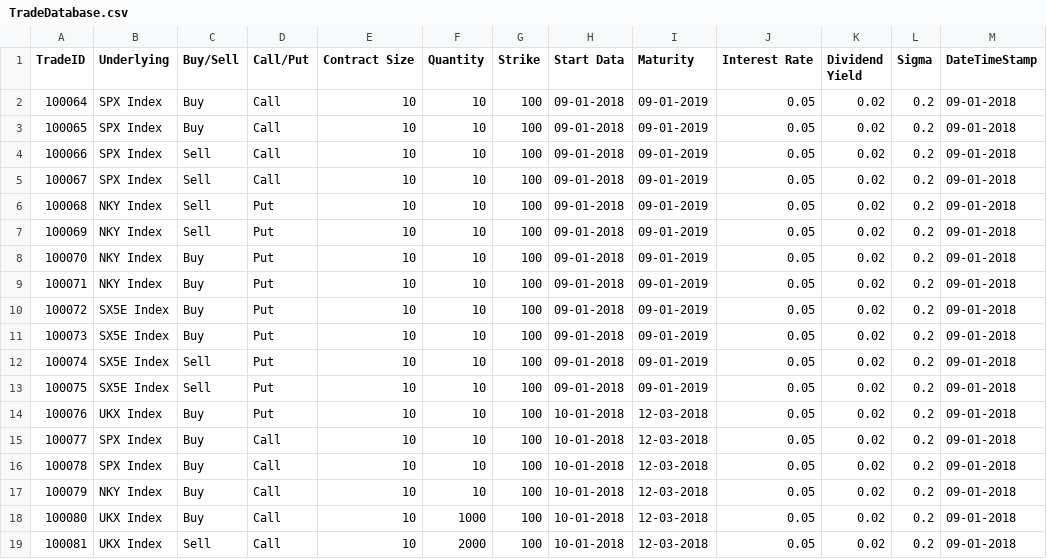
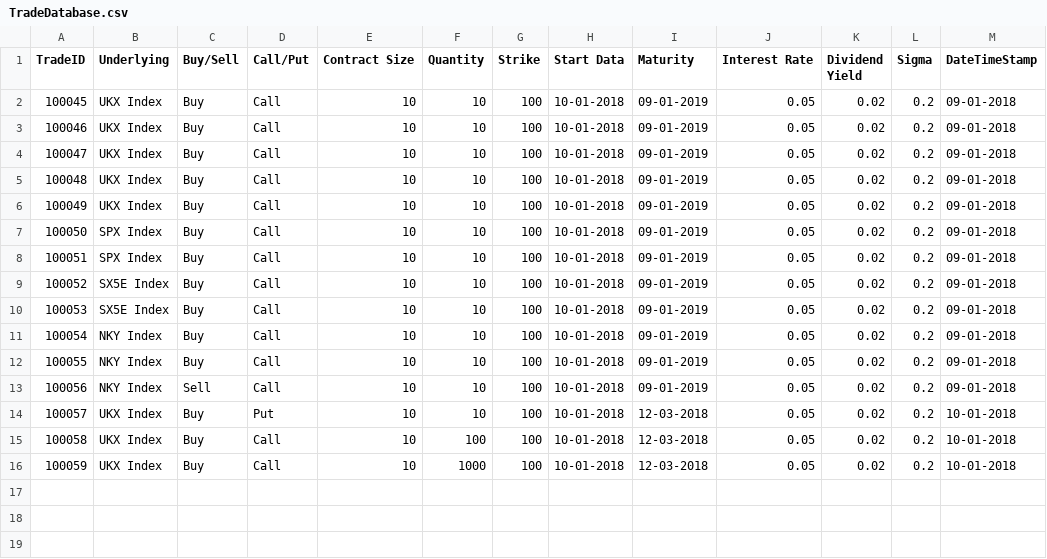
Before and after one commit to pa12g10/Black-Scholes-Project, a CSV file: TradeDatabase.csv, drawn as a sheet; removed rows and columns are numbered as before the commit, all else as after; the diff names each change by its address in the sheet, - before the commit and + after, or states it on an @@ line.

```diff
--- a/TradeDatabase.csv
+++ b/TradeDatabase.csv
@@ column A (TradeID) renumbered from row 2 down @@
-B2:B5 (Underlying): SPX Index
+B2:B5 (Underlying): UKX Index
-H2:H5 (Start Data): 09-01-2018
+H2:H5 (Start Data): 10-01-2018
-C4:C5 (Buy/Sell): Sell
+C4:C5 (Buy/Sell): Buy
-row 6: 100068 | NKY Index | Sell | Put | 10 | 10 | 100 | 09-01-2018 | 09-01-2019 | 0.05 | 0.02 | 0.2 | 09-01-2018
-row 7: 100069 | NKY Index | Sell | Put | 10 | 10 | 100 | 09-01-2018 | 09-01-2019 | 0.05 | 0.02 | 0.2 | 09-01-2018
-B6 (Underlying): NKY Index
+B6 (Underlying): UKX Index
-D6:D10 (Call/Put): Put
+D6:D10 (Call/Put): Call
-H6:H10 (Start Data): 09-01-2018
+H6:H10 (Start Data): 10-01-2018
-B7 (Underlying): NKY Index
+B7 (Underlying): SPX Index
-B8 (Underlying): SX5E Index
+B8 (Underlying): SPX Index
-C10 (Buy/Sell): Sell
+C10 (Buy/Sell): Buy
-row 13: 100075 | SX5E Index | Sell | Put | 10 | 10 | 100 | 09-01-2018 | 09-01-2019 | 0.05 | 0.02 | 0.2 | 09-01-2018
-B11 (Underlying): UKX Index
+B11 (Underlying): NKY Index
-D11 (Call/Put): Put
+D11 (Call/Put): Call
-I11:I13 (Maturity): 12-03-2018
+I11:I13 (Maturity): 09-01-2019
-B12:B13 (Underlying): SPX Index
+B12:B13 (Underlying): NKY Index
-C13 (Buy/Sell): Buy
+C13 (Buy/Sell): Sell
-B14 (Underlying): NKY Index
+B14 (Underlying): UKX Index
-D14 (Call/Put): Call
+D14 (Call/Put): Put
-M14:M16 (DateTimeStamp): 09-01-2018
+M14:M16 (DateTimeStamp): 10-01-2018
-F15 (Quantity): 1000
+F15 (Quantity): 100
-C16 (Buy/Sell): Sell
+C16 (Buy/Sell): Buy
-F16 (Quantity): 2000
+F16 (Quantity): 1000
```
Also changed, not shown: 6 other files.
